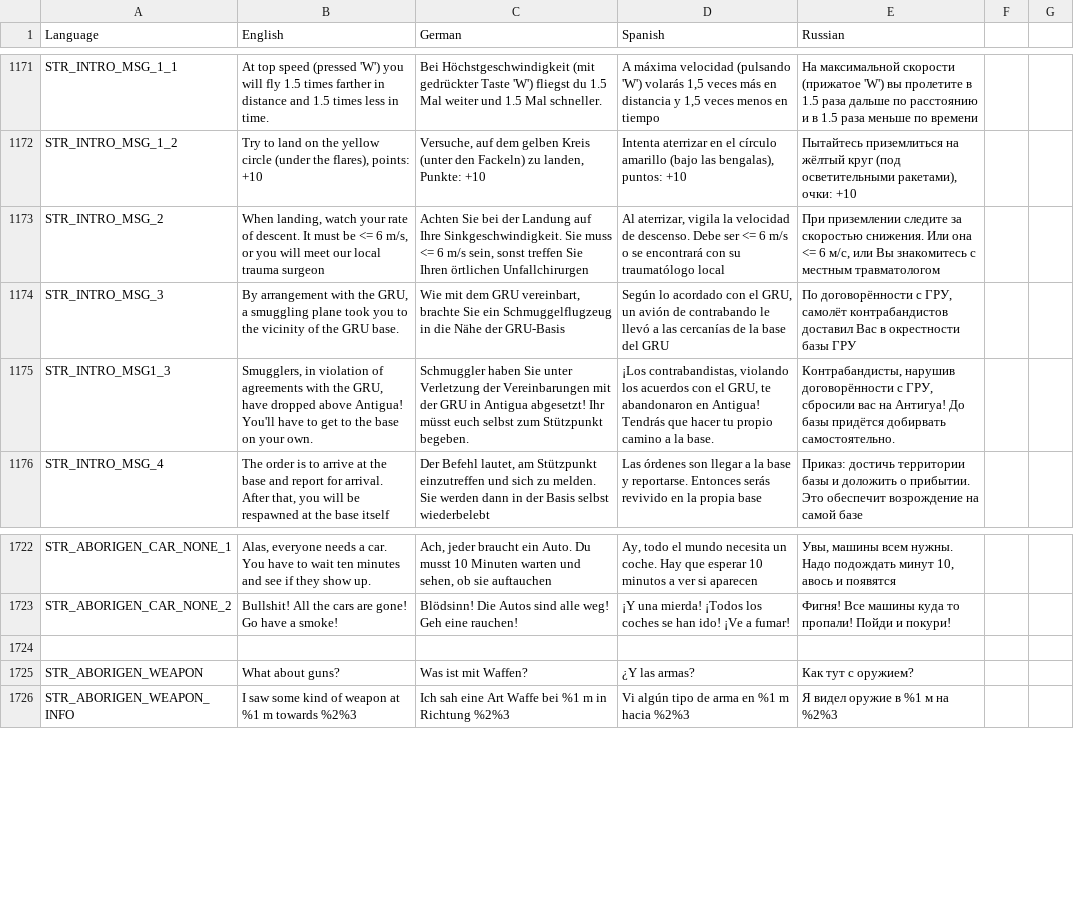
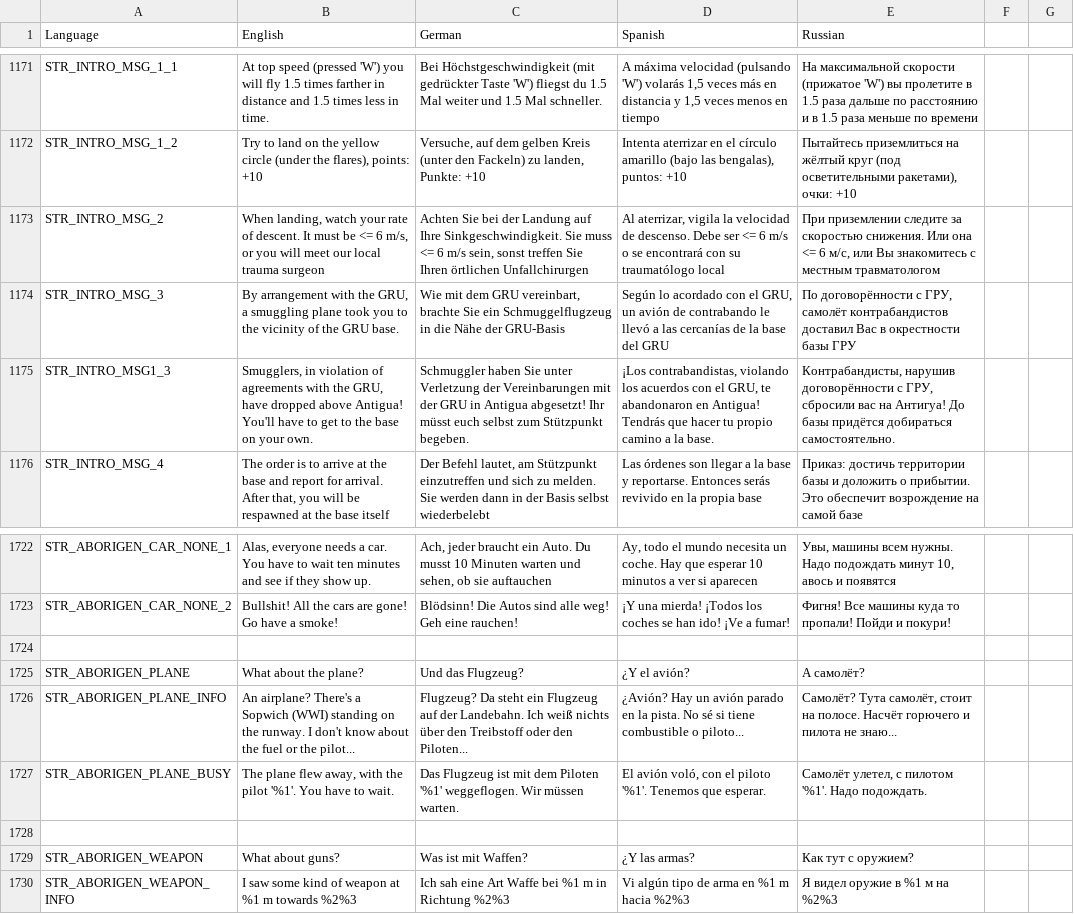
Before and after one commit to sygsky/Domination-for-Red-Engineers-server, a CSV file: stringtable.csv, drawn as a sheet; only a part is shown, gaps mark what is left out.

Commit message:
Added aborigen plane texts, russian syntax slightly  corrected

```diff
--- a/stringtable.csv
+++ b/stringtable.csv
@@ -1174,3 +1174,3 @@ STR_INTRO_MSG_2,"When landing, watch your rate of descent. It must be <= 6 m/s,
 STR_INTRO_MSG_3,"By arrangement with the GRU, a smuggling plane took you to the vicinity of the GRU base.","Wie mit dem GRU vereinbart, brachte Sie ein Schmuggelflugzeug in die Nähe der GRU-Basis","Según lo acordado con el GRU, un avión de contrabando le llevó a las cercanías de la base del GRU","По договорённости с ГРУ, самолёт контрабандистов доставил Вас в окрестности базы ГРУ"
-STR_INTRO_MSG1_3,"Smugglers, in violation of agreements with the GRU, have dropped above Antigua! You'll have to get to the base on your own.","Schmuggler haben Sie unter Verletzung der Vereinbarungen mit der GRU in Antigua abgesetzt! Ihr müsst euch selbst zum Stützpunkt begeben.","¡Los contrabandistas, violando los acuerdos con el GRU, te abandonaron en Antigua! Tendrás que hacer tu propio camino a la base.","Контрабандисты, нарушив договорённости с ГРУ, сбросили вас на Антигуа! До базы придётся добирвать самостоятельно."
+STR_INTRO_MSG1_3,"Smugglers, in violation of agreements with the GRU, have dropped above Antigua! You'll have to get to the base on your own.","Schmuggler haben Sie unter Verletzung der Vereinbarungen mit der GRU in Antigua abgesetzt! Ihr müsst euch selbst zum Stützpunkt begeben.","¡Los contrabandistas, violando los acuerdos con el GRU, te abandonaron en Antigua! Tendrás que hacer tu propio camino a la base.","Контрабандисты, нарушив договорённости с ГРУ, сбросили вас на Антигуа! До базы придётся добираться самостоятельно."
 STR_INTRO_MSG_4,"The order is to arrive at the base and report for arrival. After that, you will be respawned at the base itself","Der Befehl lautet, am Stützpunkt einzutreffen und sich zu melden. Sie werden dann in der Basis selbst wiederbelebt","Las órdenes son llegar a la base y reportarse. Entonces serás revivido en la propia base","Приказ: достичь территории базы и доложить о прибытии. Это обеспечит возрождение на самой базе"
@@ -1723,2 +1723,6 @@ STR_ABORIGEN_CAR_NONE_1,"Alas, everyone needs a car. You have to wait ten minute
 STR_ABORIGEN_CAR_NONE_2,"Bullshit! All the cars are gone! Go have a smoke!","Blödsinn! Die Autos sind alle weg! Geh eine rauchen!","¡Y una mierda! ¡Todos los coches se han ido! ¡Ve a fumar!","Фигня! Все машины куда то пропали! Пойди и покури!"
+
+STR_ABORIGEN_PLANE,What about the plane?,Und das Flugzeug?,¿Y el avión?,А самолёт?
+STR_ABORIGEN_PLANE_INFO,"An airplane? There's a Sopwich (WWI) standing on the runway. I don't know about the fuel or the pilot...","Flugzeug? Da steht ein Flugzeug auf der Landebahn. Ich weiß nichts über den Treibstoff oder den Piloten...","¿Avión? Hay un avión parado en la pista. No sé si tiene combustible o piloto...","Самолёт? Тута самолёт, стоит на полосе. Насчёт горючего и пилота не знаю..."
+STR_ABORIGEN_PLANE_BUSY,"The plane flew away, with the pilot '%1'. You have to wait.","Das Flugzeug ist mit dem Piloten '%1' weggeflogen. Wir müssen warten.","El avión voló, con el piloto '%1'. Tenemos que esperar.","Самолёт улетел, с пилотом '%1'. Надо подождать."
 
```
